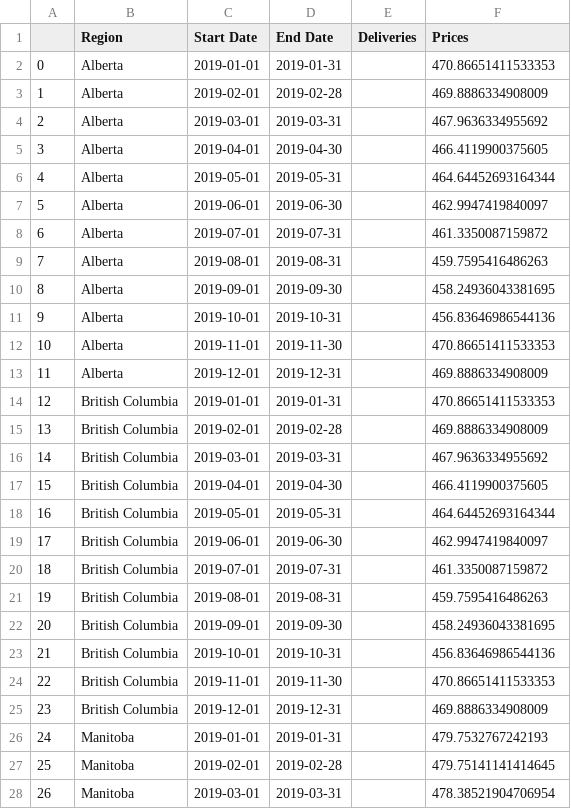
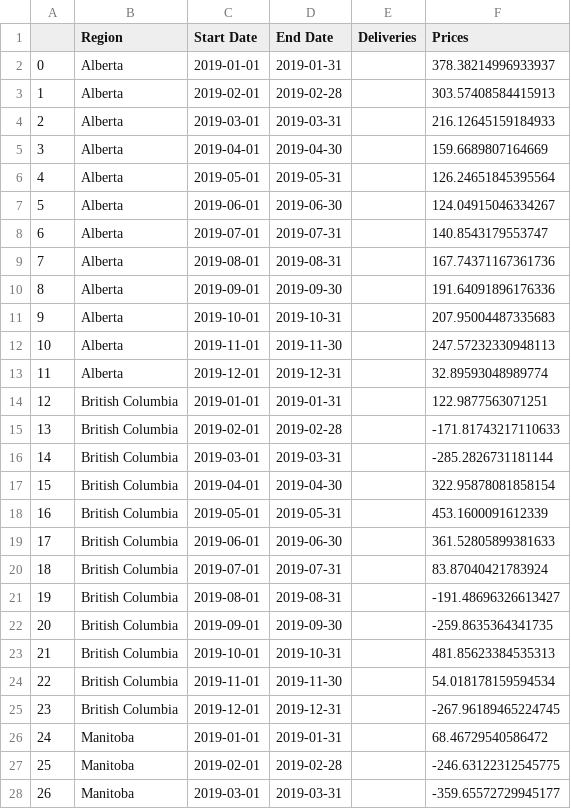
Before and after one commit to Jayshen0/key, a CSV file: solution.csv, drawn as a sheet; only a part is shown; the diff covers the shown part only.

Commit message:
first

```diff
--- a/solution.csv
+++ b/solution.csv
@@ -1,28 +1,28 @@
 ,Region,Start Date,End Date,Deliveries,Prices
-0,Alberta,2019-01-01,2019-01-31,,470.86651411533353
-1,Alberta,2019-02-01,2019-02-28,,469.8886334908009
-2,Alberta,2019-03-01,2019-03-31,,467.9636334955692
-3,Alberta,2019-04-01,2019-04-30,,466.4119900375605
-4,Alberta,2019-05-01,2019-05-31,,464.64452693164344
-5,Alberta,2019-06-01,2019-06-30,,462.9947419840097
-6,Alberta,2019-07-01,2019-07-31,,461.3350087159872
-7,Alberta,2019-08-01,2019-08-31,,459.7595416486263
-8,Alberta,2019-09-01,2019-09-30,,458.24936043381695
-9,Alberta,2019-10-01,2019-10-31,,456.83646986544136
-10,Alberta,2019-11-01,2019-11-30,,470.86651411533353
-11,Alberta,2019-12-01,2019-12-31,,469.8886334908009
-12,British Columbia,2019-01-01,2019-01-31,,470.86651411533353
-13,British Columbia,2019-02-01,2019-02-28,,469.8886334908009
-14,British Columbia,2019-03-01,2019-03-31,,467.9636334955692
-15,British Columbia,2019-04-01,2019-04-30,,466.4119900375605
-16,British Columbia,2019-05-01,2019-05-31,,464.64452693164344
-17,British Columbia,2019-06-01,2019-06-30,,462.9947419840097
-18,British Columbia,2019-07-01,2019-07-31,,461.3350087159872
-19,British Columbia,2019-08-01,2019-08-31,,459.7595416486263
-20,British Columbia,2019-09-01,2019-09-30,,458.24936043381695
-21,British Columbia,2019-10-01,2019-10-31,,456.83646986544136
-22,British Columbia,2019-11-01,2019-11-30,,470.86651411533353
-23,British Columbia,2019-12-01,2019-12-31,,469.8886334908009
-24,Manitoba,2019-01-01,2019-01-31,,479.7532767242193
-25,Manitoba,2019-02-01,2019-02-28,,479.75141141414645
-26,Manitoba,2019-03-01,2019-03-31,,478.38521904706954
+0,Alberta,2019-01-01,2019-01-31,,378.38214996933937
+1,Alberta,2019-02-01,2019-02-28,,303.57408584415913
+2,Alberta,2019-03-01,2019-03-31,,216.12645159184933
+3,Alberta,2019-04-01,2019-04-30,,159.6689807164669
+4,Alberta,2019-05-01,2019-05-31,,126.24651845395564
+5,Alberta,2019-06-01,2019-06-30,,124.04915046334267
+6,Alberta,2019-07-01,2019-07-31,,140.8543179553747
+7,Alberta,2019-08-01,2019-08-31,,167.74371167361736
+8,Alberta,2019-09-01,2019-09-30,,191.64091896176336
+9,Alberta,2019-10-01,2019-10-31,,207.95004487335683
+10,Alberta,2019-11-01,2019-11-30,,247.57232330948113
+11,Alberta,2019-12-01,2019-12-31,,32.89593048989774
+12,British Columbia,2019-01-01,2019-01-31,,122.9877563071251
+13,British Columbia,2019-02-01,2019-02-28,,-171.81743217110633
+14,British Columbia,2019-03-01,2019-03-31,,-285.2826731181144
+15,British Columbia,2019-04-01,2019-04-30,,322.95878081858154
+16,British Columbia,2019-05-01,2019-05-31,,453.1600091612339
+17,British Columbia,2019-06-01,2019-06-30,,361.52805899381633
+18,British Columbia,2019-07-01,2019-07-31,,83.87040421783924
+19,British Columbia,2019-08-01,2019-08-31,,-191.48696326613427
+20,British Columbia,2019-09-01,2019-09-30,,-259.8635364341735
+21,British Columbia,2019-10-01,2019-10-31,,481.85623384535313
+22,British Columbia,2019-11-01,2019-11-30,,54.018178159594534
+23,British Columbia,2019-12-01,2019-12-31,,-267.96189465224745
+24,Manitoba,2019-01-01,2019-01-31,,68.46729540586472
+25,Manitoba,2019-02-01,2019-02-28,,-246.63122312545775
+26,Manitoba,2019-03-01,2019-03-31,,-359.65572729945177
```
Also changed, not shown: 45 edited cells elsewhere in this file.
